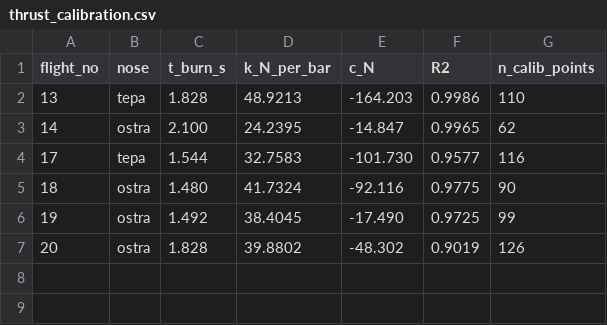
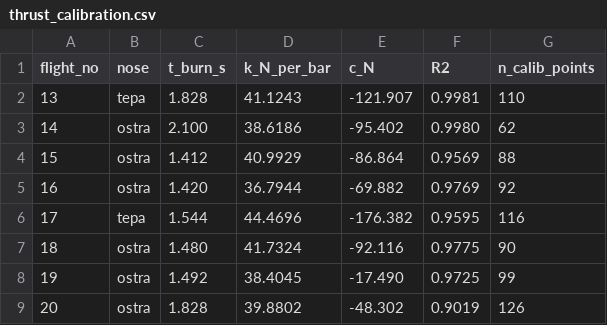
Before and after one commit to mklapomalczyk/flightdynamics, a CSV file: FlightSim/field_test_data/results/thrust_calibration.csv, drawn as a sheet.

```diff
--- a/FlightSim/field_test_data/results/thrust_calibration.csv
+++ b/FlightSim/field_test_data/results/thrust_calibration.csv
@@ -1,5 +1,7 @@
 flight_no,nose,t_burn_s,k_N_per_bar,c_N,R2,n_calib_points
-13,tepa,1.828,48.9213,-164.203,0.9986,110
-14,ostra,2.100,24.2395,-14.847,0.9965,62
-17,tepa,1.544,32.7583,-101.730,0.9577,116
+13,tepa,1.828,41.1243,-121.907,0.9981,110
+14,ostra,2.100,38.6186,-95.402,0.9980,62
+15,ostra,1.412,40.9929,-86.864,0.9569,88
+16,ostra,1.420,36.7944,-69.882,0.9769,92
+17,tepa,1.544,44.4696,-176.382,0.9595,116
 18,ostra,1.480,41.7324,-92.116,0.9775,90
```
Also changed, not shown: FlightSim/field_test_data/results/thrust_flight_13.csv, FlightSim/field_test_data/results/thrust_flight_14.csv, 9 other files.
